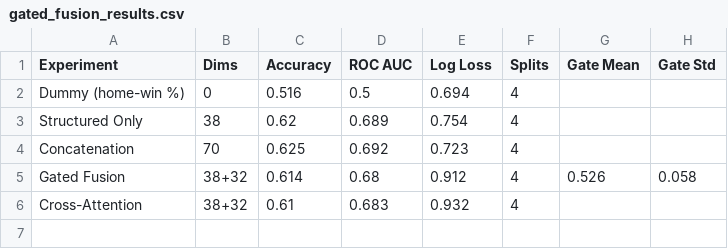
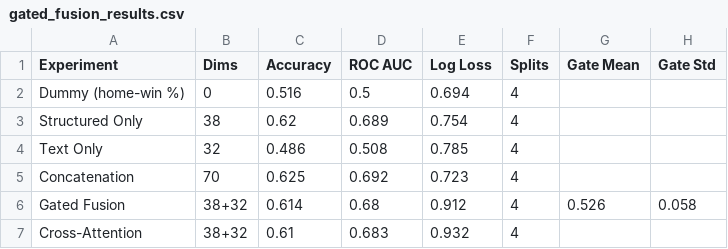
Before and after one commit to thejohnyw/thesis-research, a CSV file: data/processed/gated_fusion_results.csv, drawn as a sheet.

```diff
--- a/data/processed/gated_fusion_results.csv
+++ b/data/processed/gated_fusion_results.csv
@@ -3,2 +3,3 @@ Dummy (home-win %),0,0.516,0.5,0.694,4,,
 Structured Only,38,0.62,0.689,0.754,4,,
+Text Only,32,0.486,0.508,0.785,4,,
 Concatenation,70,0.625,0.692,0.723,4,,
```
Also changed, not shown: 3 other files.
